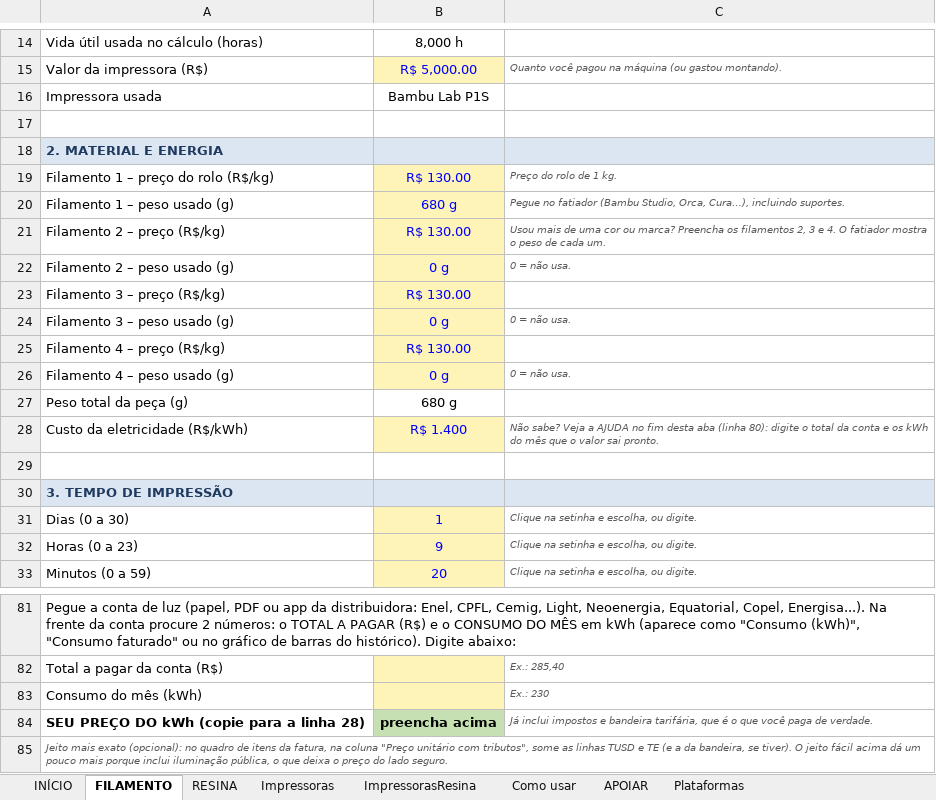
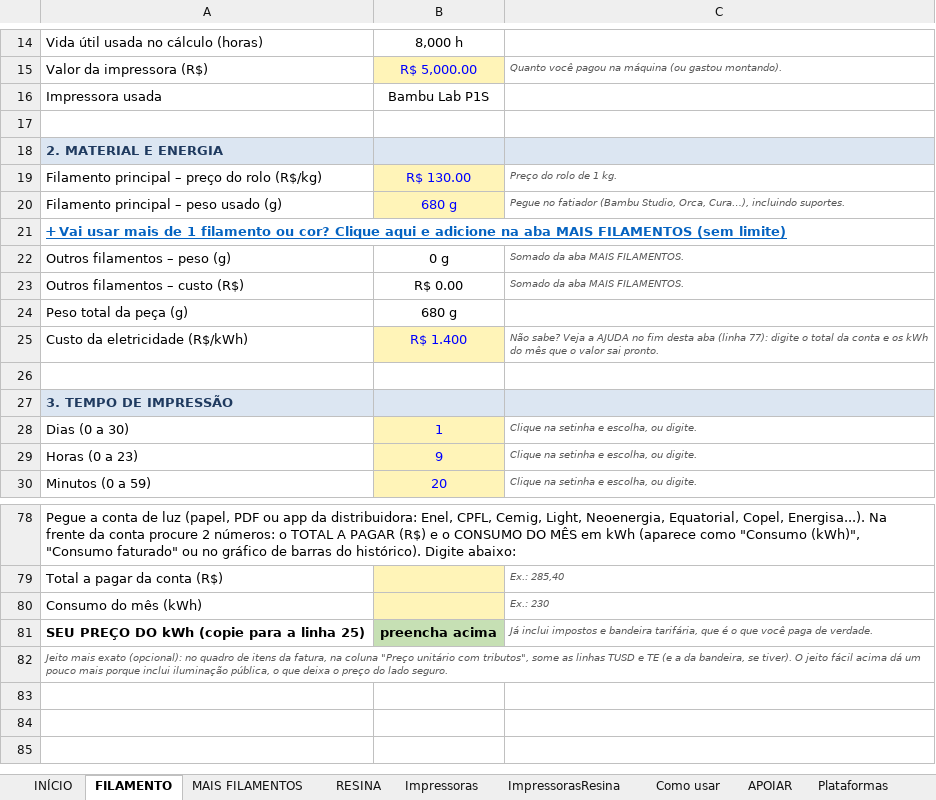
Before and after one commit to pablosousathe-dot/calculadora-3d, an Excel workbook: Calculadora_Impressao_3D.xlsx, sheet FILAMENTO, drawn as a sheet; only a part is shown, gaps mark what is left out; values as stored, in another font and other column widths than the file's, no borders; removed rows and columns are numbered as before the commit, all else as after; the diff names each change by its address in the sheet, - before the commit and + after, or states it on an @@ line.

```diff
--- a/Calculadora_Impressao_3D.xlsx (sheet FILAMENTO)
+++ b/Calculadora_Impressao_3D.xlsx (sheet FILAMENTO)
+sheet tab: MAIS FILAMENTOS
-A19: Filamento 1 – preço do rolo (R$/kg)
+A19: Filamento principal – preço do rolo (R$/kg)
-A20: Filamento 1 – peso usado (g)
+A20: Filamento principal – peso usado (g)
-row 21: Filamento 2 – preço (R$/kg) | R$ 130.00 | Usou mais de uma cor ou marca? Preencha os filamentos 2, 3 e 4. O fatiador mostra o peso de cada um.
-row 22: Filamento 2 – peso usado (g) | 0 g | 0 = não usa.
-row 23: Filamento 3 – preço (R$/kg) | R$ 130.00
-row 24: Filamento 3 – peso usado (g) | 0 g | 0 = não usa.
-row 25: Filamento 4 – preço (R$/kg) | R$ 130.00
+row 21: ➕ Vai usar mais de 1 filamento ou cor? Clique aqui e adicione na aba MAIS FILAMENTOS (sem limite)
-A22: Filamento 4 – peso usado (g)
+A22: Outros filamentos – peso (g)
@@ B22 fill: #FFF4B8 → none, text colour: #0000FF → black @@
-C22: 0 = não usa.
+C22: Somado da aba MAIS FILAMENTOS.
+row 23: Outros filamentos – custo (R$) | R$ 0.00 | Somado da aba MAIS FILAMENTOS.
-C25: …aba (linha 80): digite o…
+C25: …aba (linha 77): digite o…
-A81: SEU PREÇO DO kWh (copie para a linha 28)
+A81: SEU PREÇO DO kWh (copie para a linha 25)
```
Also changed, not shown: sheet Como usar, sheet INÍCIO, sheet RESINA, formulas that keep their value, 3 other files.
